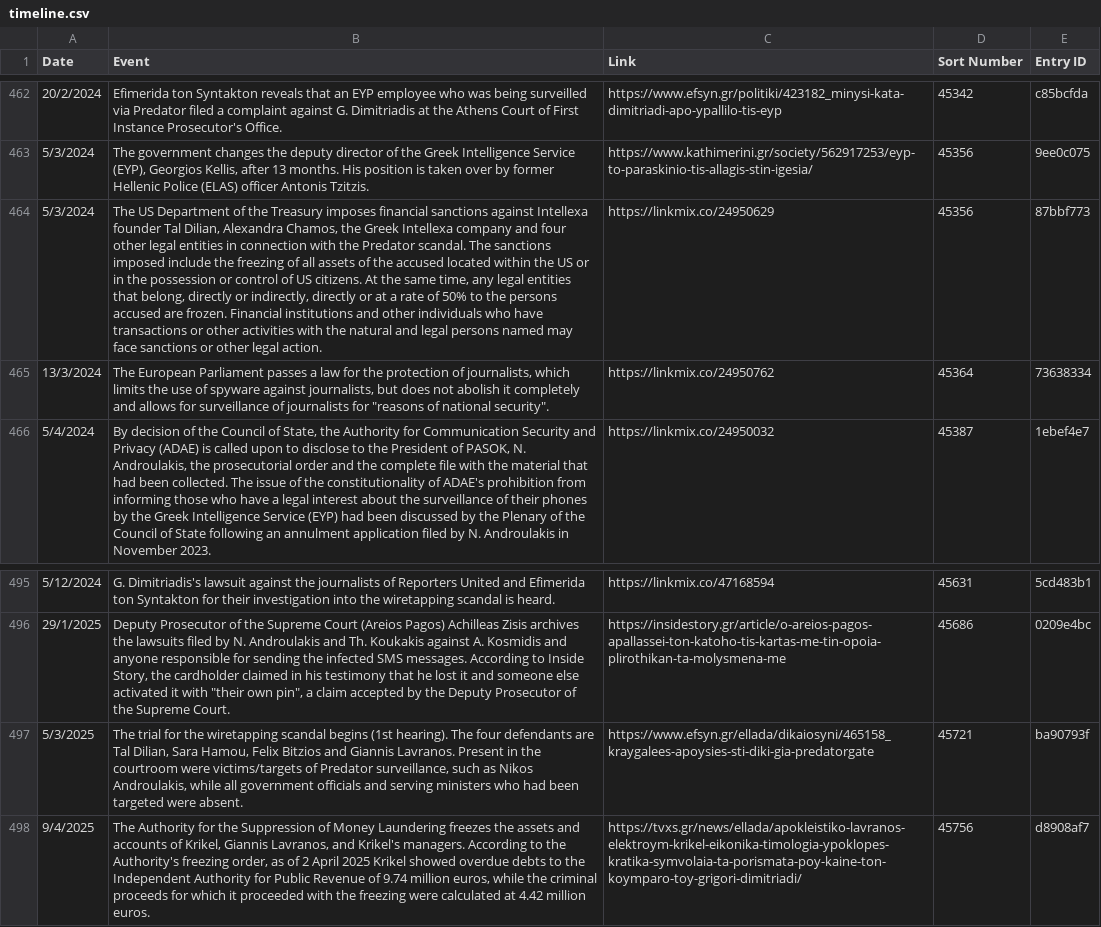
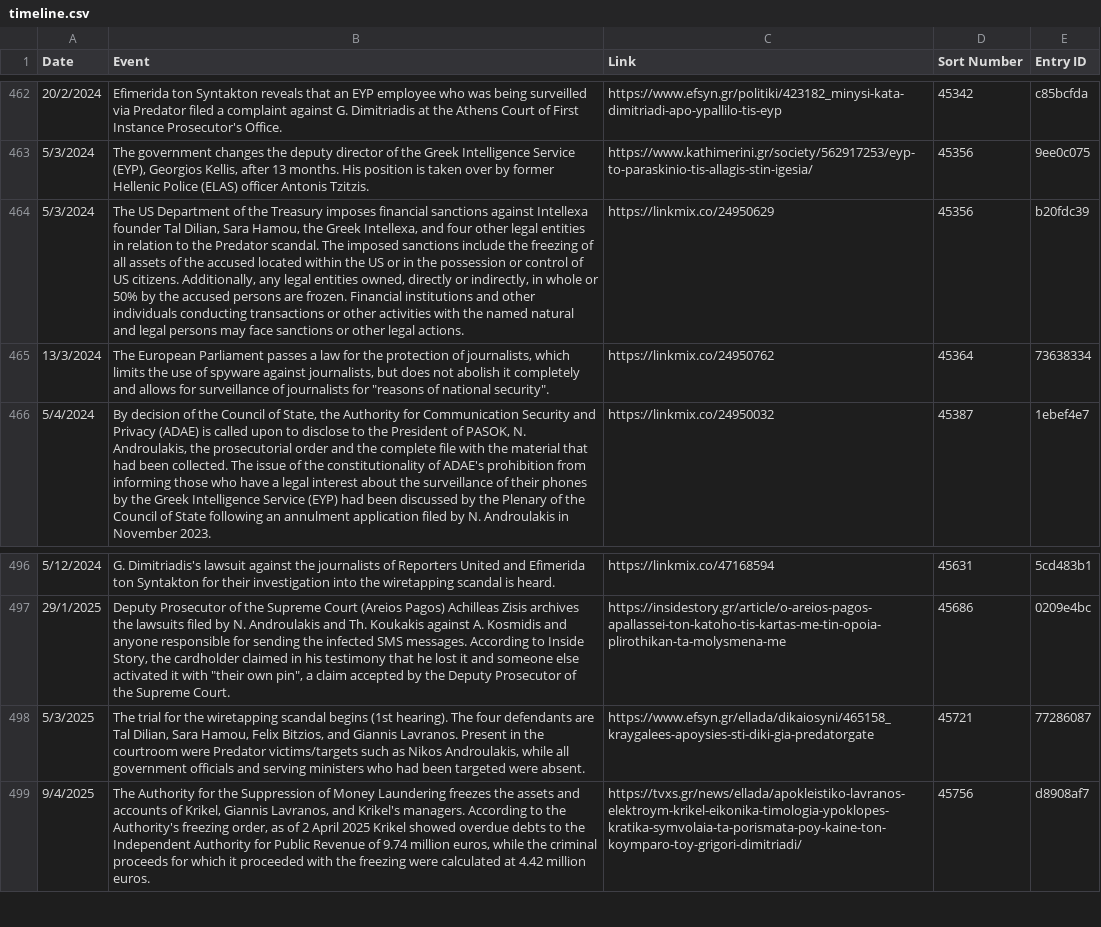
Before and after one commit to predatorgate/predatorgate.github.io, a CSV file: data/en/timeline.csv, drawn as a sheet; only a part is shown, gaps mark what is left out; addresses are those after the commit; the diff covers the shown part only; the diff names each change by its address in the sheet, - before the commit and + after, or states it on an @@ line.

Commit message:
update timeline

```diff
--- a/data/en/timeline.csv
+++ b/data/en/timeline.csv
-B464 (Event): …Tal Dilian, Alexandra Chamos, the Greek Intellexa company and four other legal entities in connection with the Predator scandal. The sanctions imposed include the freezing of all assets of the accused located within the US or in the possession or control of US citizens. At the same time, any legal entities that belong, directly or indirectly, directly or at a rate of 50% to the persons accused are frozen. Financial institutions and other individuals who have transactions or other activities with the natural and legal persons named may face sanctions or other legal action.
+B464 (Event): …Tal Dilian, Sara Hamou, the Greek Intellexa, and four other legal entities in relation to the Predator scandal. The imposed sanctions include the freezing of all assets of the accused located within the US or in the possession or control of US citizens. Additionally, any legal entities owned, directly or indirectly, in whole or 50% by the accused persons are frozen. Financial institutions and other individuals conducting transactions or other activities with the named natural and legal persons may face sanctions or other legal actions.
-E464 (Entry ID): 87bbf773
+E464 (Entry ID): b20fdc39
-B498 (Event): …Hamou, Felix Bitzios and Giannis Lavranos. Present in the courtroom were victims/targets of Predator surveillance, such as…
+B498 (Event): …Hamou, Felix Bitzios, and Giannis Lavranos. Present in the courtroom were Predator victims/targets such as…
-E498 (Entry ID): ba90793f
+E498 (Entry ID): 77286087
```
Also changed, not shown: 2 added rows and 8 edited cells elsewhere in this file, data/gr/timeline.csv, 1 other file.
